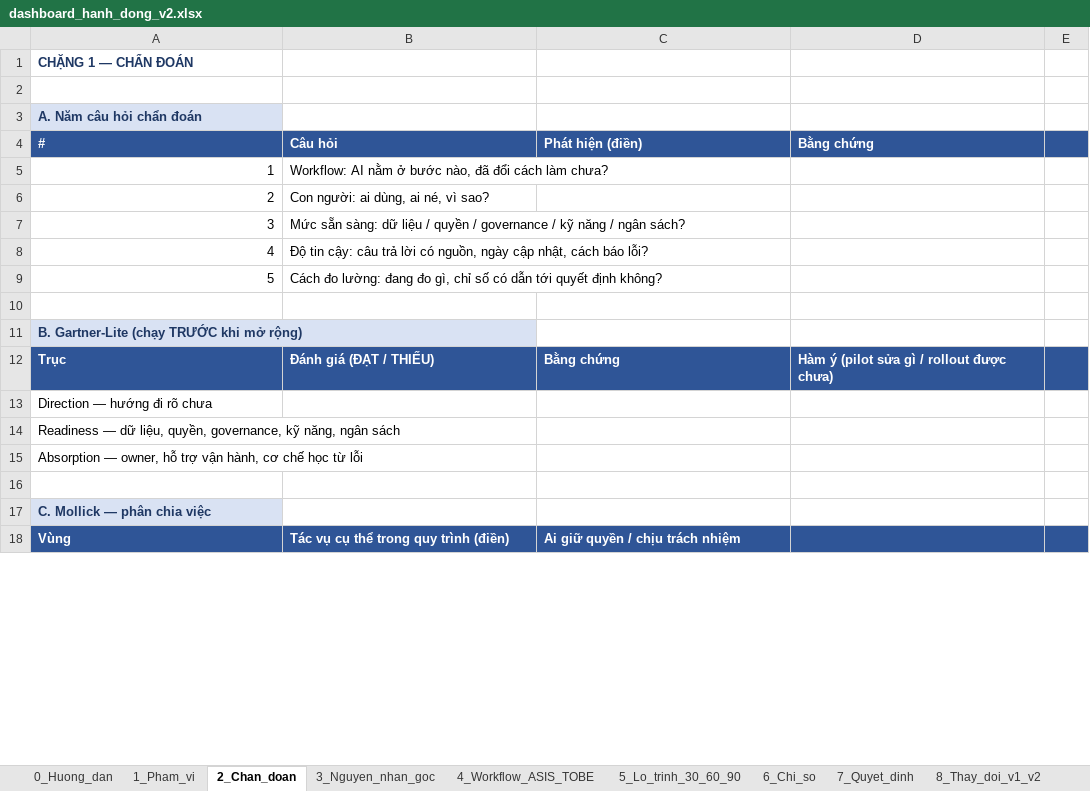
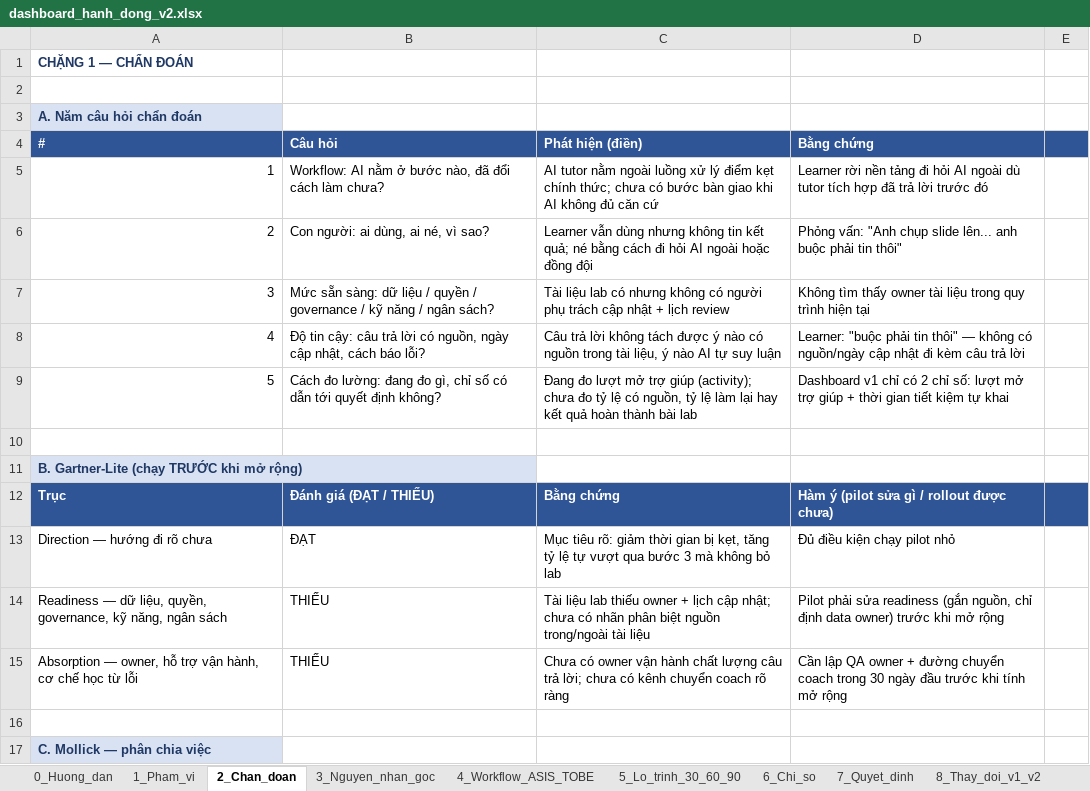
Before and after one commit to hwinhwork-dot/Day28_Track01_333, an Excel workbook: dashboard/dashboard_hanh_dong_v2.xlsx, sheet 2_Chan_doan, drawn as a sheet; only a part is shown; the shorter side is filled out with more unchanged rows; values as stored, in another font and other column widths than the file's, no borders; the diff covers the shown part only; the diff names each change by its address in the sheet, - before the commit and + after, or states it on an @@ line.

Commit message:
Điền nội dung thật cho memo quyết định và dashboard v1/v2; bổ sung bảng thành viên
- memo/memo_quyet_dinh.md: từ khung trống sang bản đầy đủ 5 phần, khớp với README
- dashboard_hanh_dong_v2.xlsx: điền toàn bộ 9 sheet (phạm vi, chẩn đoán, nguyên nhân
  gốc, workflow AS-IS/TO-BE, lộ trình 30-60-90, chỉ số, quyết định, thay đổi v1->v2)
- dashboard_hanh_dong_v1.xlsx: điền bản nháp trước phản biện để có căn cứ đối chiếu
  ≥2 thay đổi thật giữa v1 và v2 (trước đây v1 và v2 gần như là cùng 1 template rỗng)
- README.md: thêm mục 0 (bảng thành viên, đang thiếu hoàn toàn) và sửa mục 7 để
  không còn nhắc tới "Option A/B/C" chưa từng được định nghĩa ở đâu trong bài

```diff
--- a/dashboard/dashboard_hanh_dong_v2.xlsx (sheet 2_Chan_doan)
+++ b/dashboard/dashboard_hanh_dong_v2.xlsx (sheet 2_Chan_doan)
-C5 (Phát hiện (điền)): (empty)
+C5 (Phát hiện (điền)): AI tutor nằm ngoài luồng xử lý điểm kẹt chính thức; chưa có bước bàn giao khi AI không đủ căn cứ
-D5 (Bằng chứng): (empty)
+D5 (Bằng chứng): Learner rời nền tảng đi hỏi AI ngoài dù tutor tích hợp đã trả lời trước đó
-C6 (Phát hiện (điền)): (empty)
+C6 (Phát hiện (điền)): Learner vẫn dùng nhưng không tin kết quả; né bằng cách đi hỏi AI ngoài hoặc đồng đội
-D6 (Bằng chứng): (empty)
+D6 (Bằng chứng): Phỏng vấn: "Anh chụp slide lên... anh buộc phải tin thôi"
-C7 (Phát hiện (điền)): (empty)
+C7 (Phát hiện (điền)): Tài liệu lab có nhưng không có người phụ trách cập nhật + lịch review
-D7 (Bằng chứng): (empty)
+D7 (Bằng chứng): Không tìm thấy owner tài liệu trong quy trình hiện tại
-C8 (Phát hiện (điền)): (empty)
+C8 (Phát hiện (điền)): Câu trả lời không tách được ý nào có nguồn trong tài liệu, ý nào AI tự suy luận
-D8 (Bằng chứng): (empty)
+D8 (Bằng chứng): Learner: "buộc phải tin thôi" — không có nguồn/ngày cập nhật đi kèm câu trả lời
-C9 (Phát hiện (điền)): (empty)
+C9 (Phát hiện (điền)): Đang đo lượt mở trợ giúp (activity); chưa đo tỷ lệ có nguồn, tỷ lệ làm lại hay kết quả hoàn thành bài lab
-D9 (Bằng chứng): (empty)
+D9 (Bằng chứng): Dashboard v1 chỉ có 2 chỉ số: lượt mở trợ giúp + thời gian tiết kiệm tự khai
-B13 (Câu hỏi): (empty)
+B13 (Câu hỏi): ĐẠT
-C13 (Phát hiện (điền)): (empty)
+C13 (Phát hiện (điền)): Mục tiêu rõ: giảm thời gian bị kẹt, tăng tỷ lệ tự vượt qua bước 3 mà không bỏ lab
-D13 (Bằng chứng): (empty)
+D13 (Bằng chứng): Đủ điều kiện chạy pilot nhỏ
-B14:B15 (Câu hỏi): (empty)
+B14:B15 (Câu hỏi): THIẾU
-C14 (Phát hiện (điền)): (empty)
+C14 (Phát hiện (điền)): Tài liệu lab thiếu owner + lịch cập nhật; chưa có nhãn phân biệt nguồn trong/ngoài tài liệu
-D14 (Bằng chứng): (empty)
+D14 (Bằng chứng): Pilot phải sửa readiness (gắn nguồn, chỉ định data owner) trước khi mở rộng
-C15 (Phát hiện (điền)): (empty)
+C15 (Phát hiện (điền)): Chưa có owner vận hành chất lượng câu trả lời; chưa có kênh chuyển coach rõ ràng
-D15 (Bằng chứng): (empty)
+D15 (Bằng chứng): Cần lập QA owner + đường chuyển coach trong 30 ngày đầu trước khi tính mở rộng
```
Also changed, not shown: 26 edited cells elsewhere in this sheet, sheet 6_Chi_so, sheet 8_Thay_doi_v1_v2, sheet 3_Nguyen_nhan_goc, sheet 5_Lo_trinh_30_60_90, sheet 1_Pham_vi, sheet 4_Workflow_ASIS_TOBE, 1 more sheet, v1/dashboard_hanh_dong_v1.xlsx, 2 other files.
